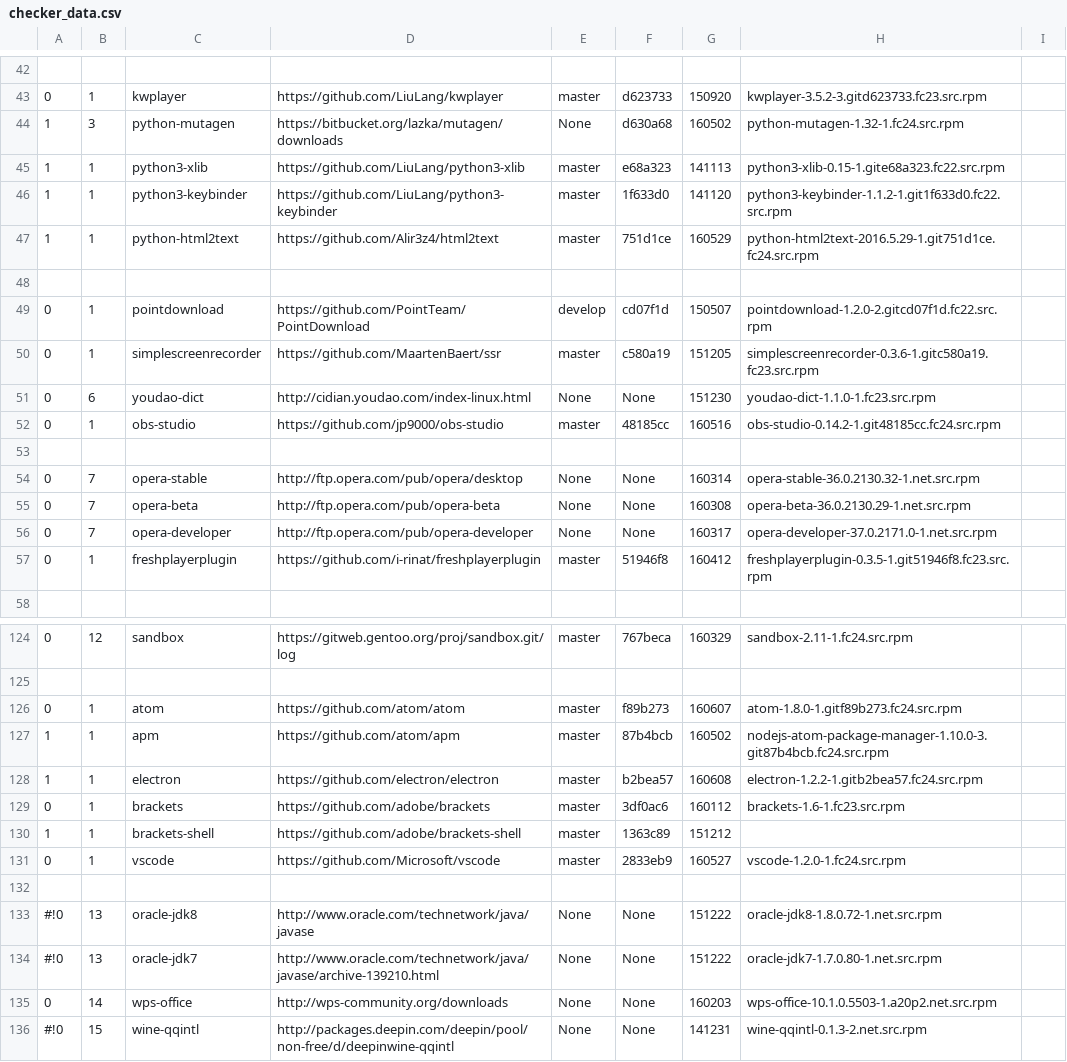
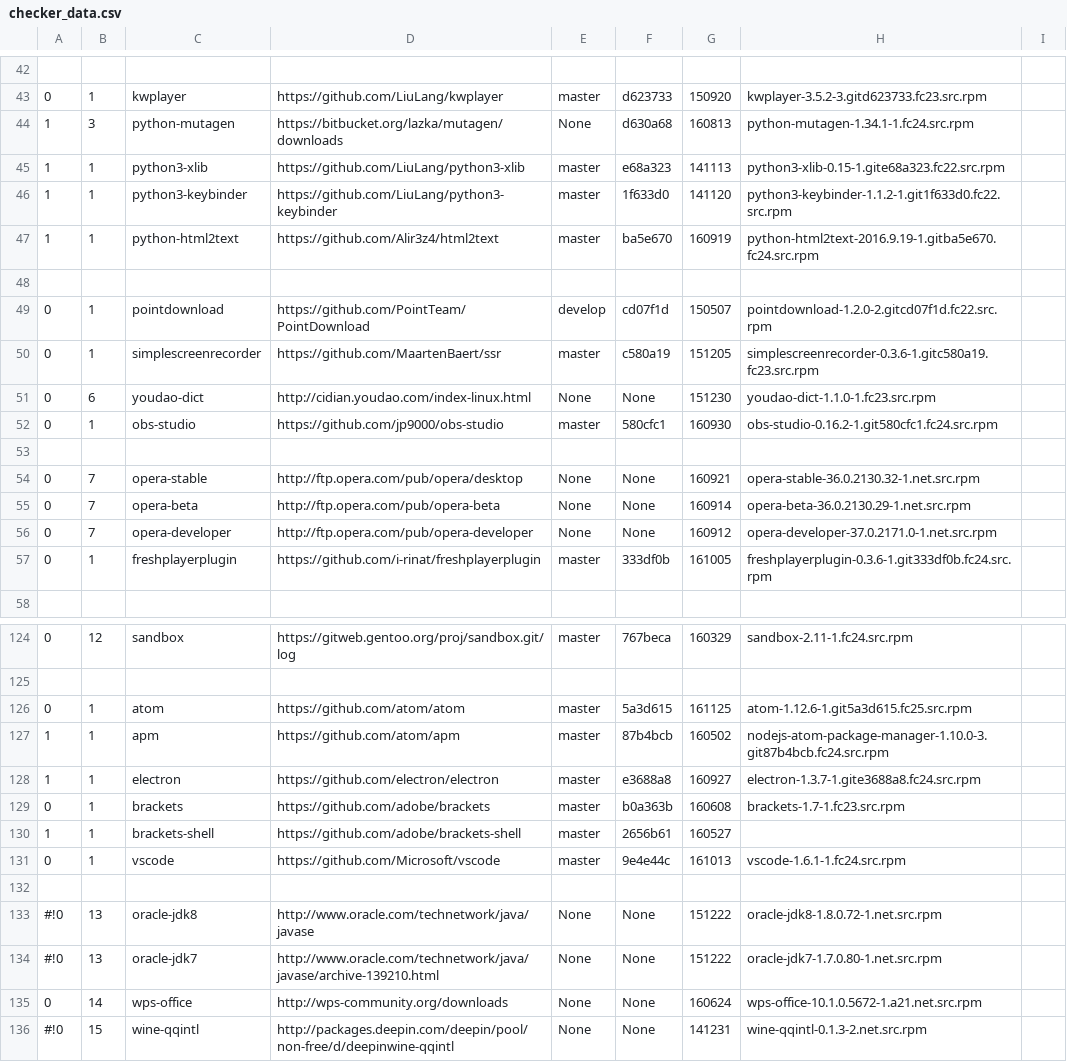
Before and after one commit to 1dot75cm/repo-checker, a CSV file: data/checker_data.csv (was checker_data.csv), drawn as a sheet; only a part is shown, gaps mark what is left out; the diff covers the shown part only.

```diff
--- a/checker_data.csv
+++ b/data/checker_data.csv
@@ -43,6 +43,6 @@
 0,1,kwplayer,https://github.com/LiuLang/kwplayer,master,d623733,150920,kwplayer-3.5.2-3.gitd623733.fc23.src.rpm
-1,3,python-mutagen,https://bitbucket.org/lazka/mutagen/downloads,None,d630a68,160502,python-mutagen-1.32-1.fc24.src.rpm
+1,3,python-mutagen,https://bitbucket.org/lazka/mutagen/downloads,None,d630a68,160813,python-mutagen-1.34.1-1.fc24.src.rpm
 1,1,python3-xlib,https://github.com/LiuLang/python3-xlib,master,e68a323,141113,python3-xlib-0.15-1.gite68a323.fc22.src.rpm
 1,1,python3-keybinder,https://github.com/LiuLang/python3-keybinder,master,1f633d0,141120,python3-keybinder-1.1.2-1.git1f633d0.fc22.src.rpm
-1,1,python-html2text,https://github.com/Alir3z4/html2text,master,751d1ce,160529,python-html2text-2016.5.29-1.git751d1ce.fc24.src.rpm
+1,1,python-html2text,https://github.com/Alir3z4/html2text,master,ba5e670,160919,python-html2text-2016.9.19-1.gitba5e670.fc24.src.rpm
 
@@ -51,8 +51,8 @@
 0,6,youdao-dict,http://cidian.youdao.com/index-linux.html,None,None,151230,youdao-dict-1.1.0-1.fc23.src.rpm
-0,1,obs-studio,https://github.com/jp9000/obs-studio,master,48185cc,160516,obs-studio-0.14.2-1.git48185cc.fc24.src.rpm
+0,1,obs-studio,https://github.com/jp9000/obs-studio,master,580cfc1,160930,obs-studio-0.16.2-1.git580cfc1.fc24.src.rpm
 
-0,7,opera-stable,http://ftp.opera.com/pub/opera/desktop,None,None,160314,opera-stable-36.0.2130.32-1.net.src.rpm
-0,7,opera-beta,http://ftp.opera.com/pub/opera-beta,None,None,160308,opera-beta-36.0.2130.29-1.net.src.rpm
-0,7,opera-developer,http://ftp.opera.com/pub/opera-developer,None,None,160317,opera-developer-37.0.2171.0-1.net.src.rpm
-0,1,freshplayerplugin,https://github.com/i-rinat/freshplayerplugin,master,51946f8,160412,freshplayerplugin-0.3.5-1.git51946f8.fc23.src.rpm
+0,7,opera-stable,http://ftp.opera.com/pub/opera/desktop,None,None,160921,opera-stable-36.0.2130.32-1.net.src.rpm
+0,7,opera-beta,http://ftp.opera.com/pub/opera-beta,None,None,160914,opera-beta-36.0.2130.29-1.net.src.rpm
+0,7,opera-developer,http://ftp.opera.com/pub/opera-developer,None,None,160912,opera-developer-37.0.2171.0-1.net.src.rpm
+0,1,freshplayerplugin,https://github.com/i-rinat/freshplayerplugin,master,333df0b,161005,freshplayerplugin-0.3.6-1.git333df0b.fc24.src.rpm
 
@@ -125,8 +125,8 @@
 
-0,1,atom,https://github.com/atom/atom,master,f89b273,160607,atom-1.8.0-1.gitf89b273.fc24.src.rpm
+0,1,atom,https://github.com/atom/atom,master,5a3d615,161125,atom-1.12.6-1.git5a3d615.fc25.src.rpm
 1,1,apm,https://github.com/atom/apm,master,87b4bcb,160502,nodejs-atom-package-manager-1.10.0-3.git87b4bcb.fc24.src.rpm
-1,1,electron,https://github.com/electron/electron,master,b2bea57,160608,electron-1.2.2-1.gitb2bea57.fc24.src.rpm
-0,1,brackets,https://github.com/adobe/brackets,master,3df0ac6,160112,brackets-1.6-1.fc23.src.rpm
-1,1,brackets-shell,https://github.com/adobe/brackets-shell,master,1363c89,151212
-0,1,vscode,https://github.com/Microsoft/vscode,master,2833eb9,160527,vscode-1.2.0-1.fc24.src.rpm
+1,1,electron,https://github.com/electron/electron,master,e3688a8,160927,electron-1.3.7-1.gite3688a8.fc24.src.rpm
+0,1,brackets,https://github.com/adobe/brackets,master,b0a363b,160608,brackets-1.7-1.fc23.src.rpm
+1,1,brackets-shell,https://github.com/adobe/brackets-shell,master,2656b61,160527
+0,1,vscode,https://github.com/Microsoft/vscode,master,9e4e44c,161013,vscode-1.6.1-1.fc24.src.rpm
 
@@ -134,3 +134,3 @@
 #!0,13,oracle-jdk7,http://www.oracle.com/technetwork/java/javase/archive-139210.html,None,None,151222,oracle-jdk7-1.7.0.80-1.net.src.rpm
-0,14,wps-office,http://wps-community.org/downloads,None,None,160203,wps-office-10.1.0.5503-1.a20p2.net.src.rpm
+0,14,wps-office,http://wps-community.org/downloads,None,None,160624,wps-office-10.1.0.5672-1.a21.net.src.rpm
 #!0,15,wine-qqintl,http://packages.deepin.com/deepin/pool/non-free/d/deepinwine-qqintl,None,None,141231,wine-qqintl-0.1.3-2.net.src.rpm
```
Also changed, not shown: 64 edited cells elsewhere in this file, 2 other files.
